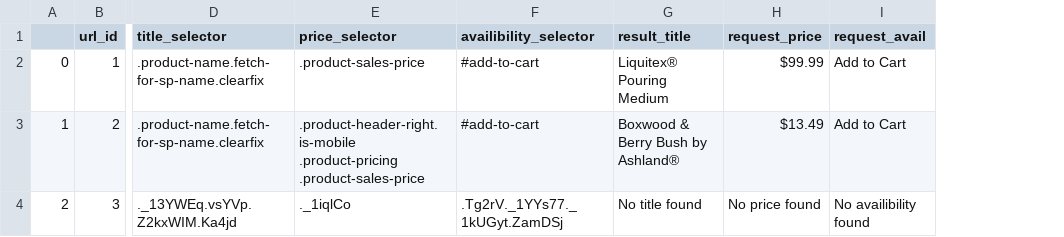
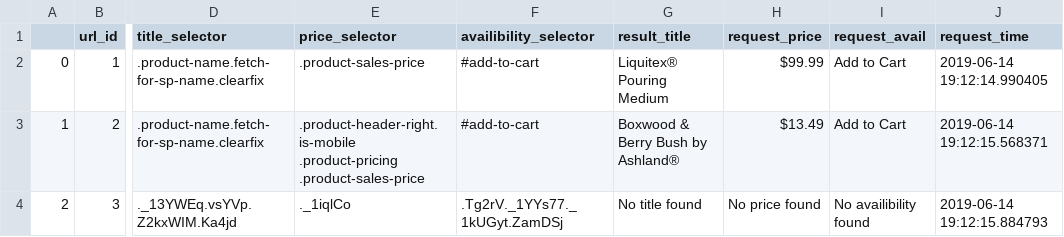
Before and after one commit to SabrinaSTobe/Test_Repo, a CSV file: request_checked.csv, drawn as a sheet; only a part is shown, gaps mark what is left out; the diff names each change by its address in the sheet, - before the commit and + after, or states it on an @@ line.

Commit message:
added time stamp column and request_checked.csv

```diff
--- a/request_checked.csv
+++ b/request_checked.csv
+column J (request_time), rows 2-4: 2019-06-14 19:12:14.990405 | 2019-06-14 19:12:15.568371 | 2019-06-14 19:12:15.884793
```
Also changed, not shown: 1 other file.
